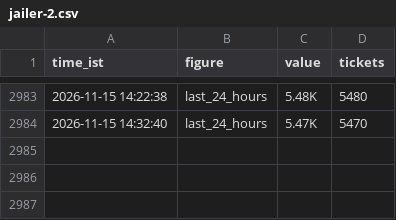
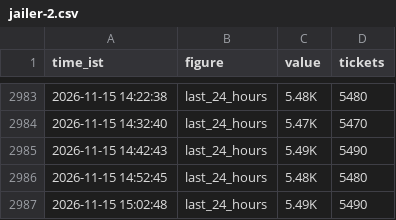
Before and after one commit to Venkyiiit756/hyd-movie-trends, a CSV file: history/jailer-2.csv, drawn as a sheet; only a part is shown, gaps mark what is left out.

```diff
--- a/history/jailer-2.csv
+++ b/history/jailer-2.csv
@@ -2984 +2984,4 @@ time_ist,figure,value,tickets
 2026-11-15 14:32:40,last_24_hours,5.47K,5470
+2026-11-15 14:42:43,last_24_hours,5.49K,5490
+2026-11-15 14:52:45,last_24_hours,5.48K,5480
+2026-11-15 15:02:48,last_24_hours,5.49K,5490
```
Also changed, not shown: history/ramayana.csv, history/scene.csv, 12 other files.
